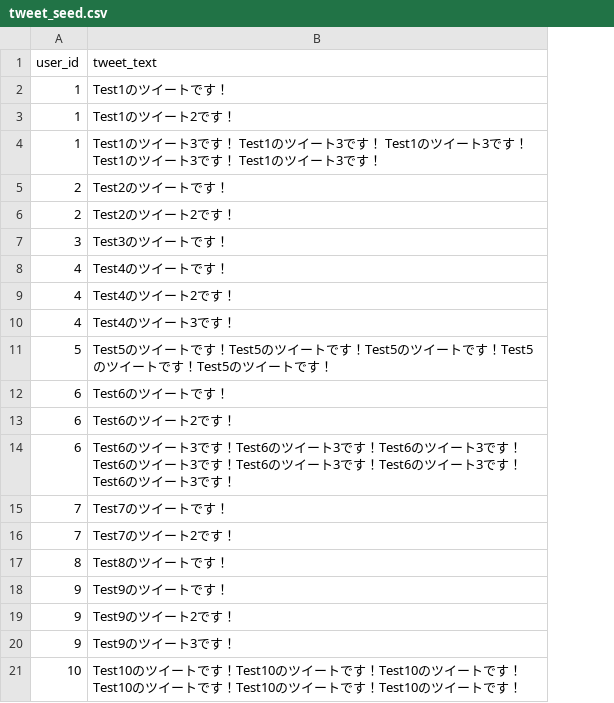
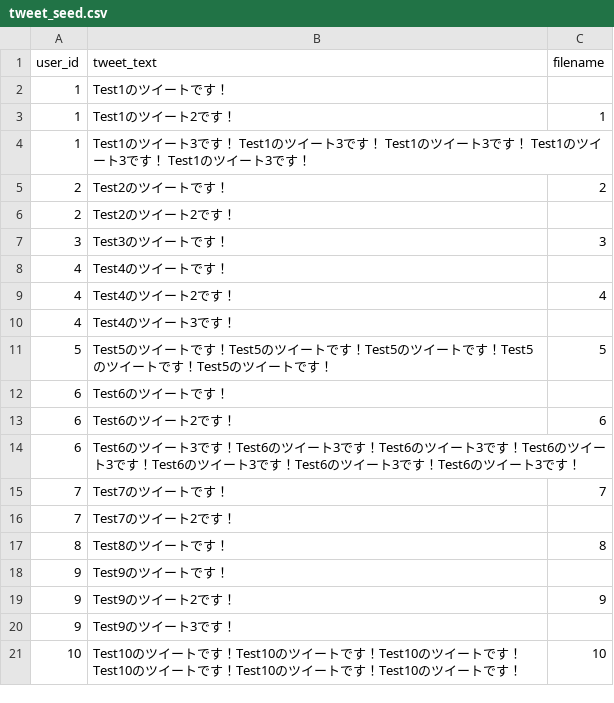
Before and after one commit to hie3-336/rails_twitter, a CSV file: db/seeds/tweet_seed.csv, drawn as a sheet; the diff names each change by its address in the sheet, - before the commit and + after, or states it on an @@ line.

```diff
--- a/db/seeds/tweet_seed.csv
+++ b/db/seeds/tweet_seed.csv
+column C (filename), rows 3-21: 1 |  | 2 |  | 3 |  | 4 |  | 5 |  | 6 |  | 7 |  | 8 |  | 9 |  | 10
```
Also changed, not shown: db/seeds/user_seed.csv, 14 other files.
